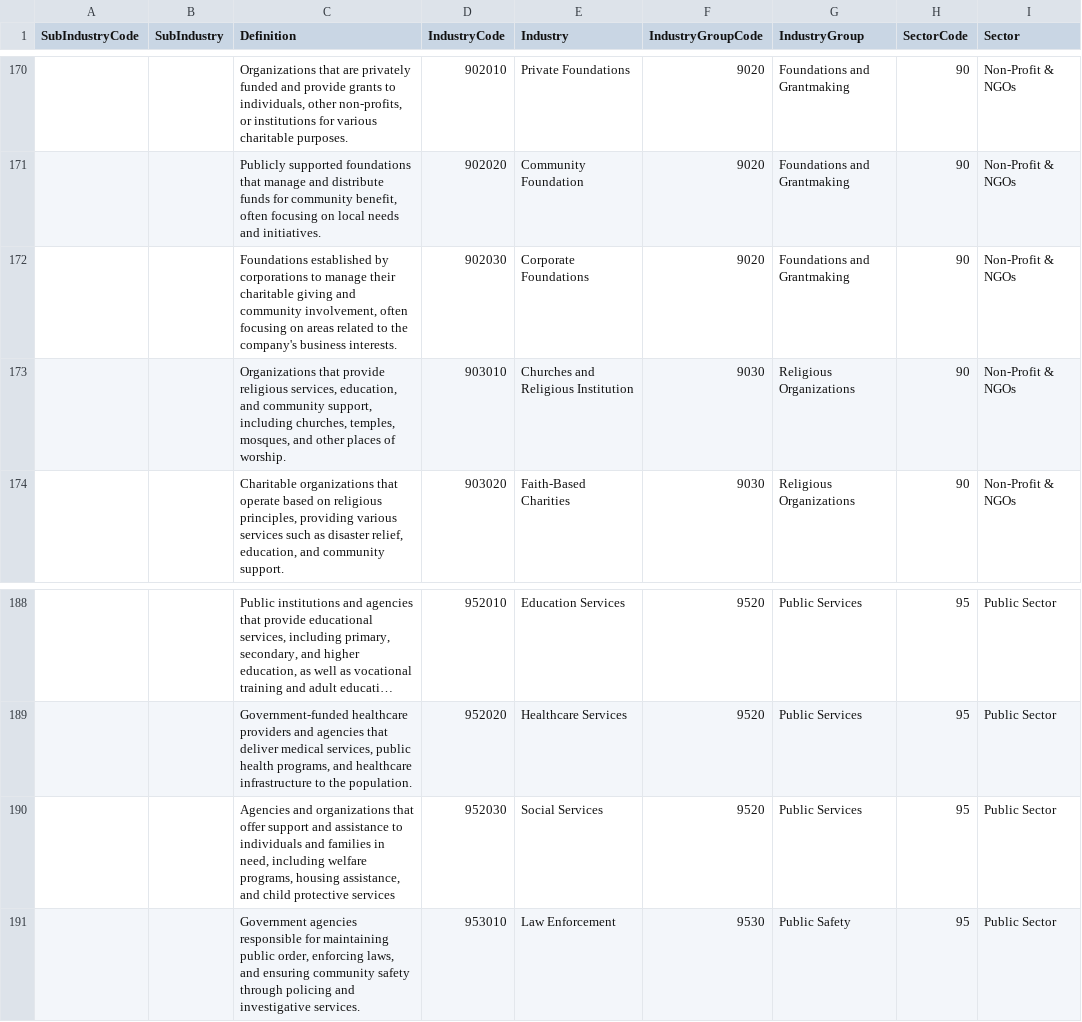
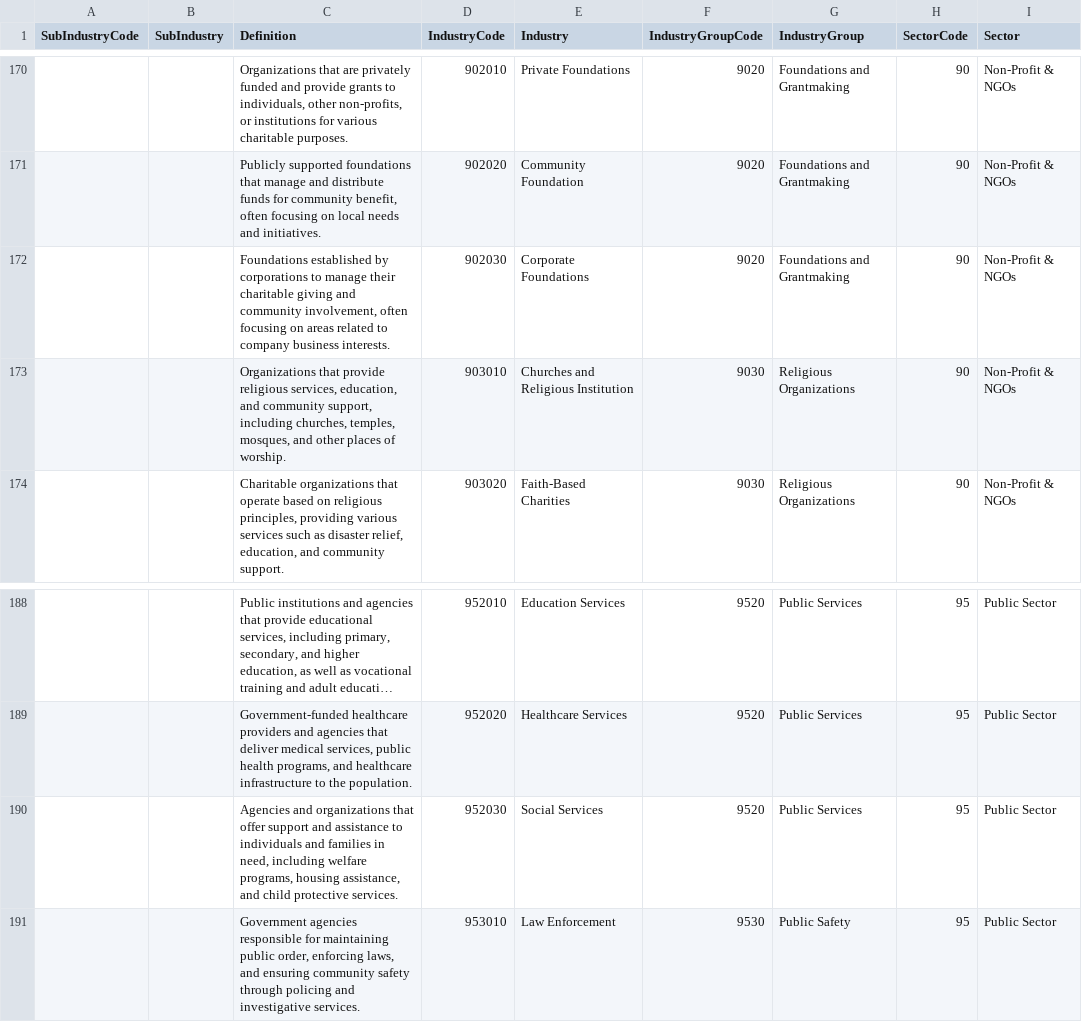
Before and after one commit to speakez-llc/CollabGateway, a CSV file: src/CollabGateway.Server/GICS.csv, drawn as a sheet; only a part is shown, gaps mark what is left out; long unchanged cells end in ….

Commit message:
update GICS CSV

```diff
--- a/src/CollabGateway.Server/GICS.csv
+++ b/src/CollabGateway.Server/GICS.csv
@@ -171,3 +171,3 @@
 ,,"Publicly supported foundations that manage and distribute funds for community benefit, often focusing on local needs and initiatives.",902020,Community Foundation,9020,Foundations and Grantmaking,90,Non-Profit & NGOs
-,,"Foundations established by corporations to manage their charitable giving and community involvement, often focusing on areas related to the company's business interests.",902030,Corporate Foundations,9020,Foundations and Grantmaking,90,Non-Profit & NGOs
+,,"Foundations established by corporations to manage their charitable giving and community involvement, often focusing on areas related to company business interests.",902030,Corporate Foundations,9020,Foundations and Grantmaking,90,Non-Profit & NGOs
 ,,"Organizations that provide religious services, education, and community support, including churches, temples, mosques, and other places of worship.",903010,Churches and Religious Institution,9030,Religious Organizations,90,Non-Profit & NGOs
@@ -189,3 +189,3 @@
 ,,"Government-funded healthcare providers and agencies that deliver medical services, public health programs, and healthcare infrastructure to the population.",952020,Healthcare Services,9520,Public Services,95,Public Sector
-,,"Agencies and organizations that offer support and assistance to individuals and families in need, including welfare programs, housing assistance, and child protective services",952030,Social Services,9520,Public Services,95,Public Sector
+,,"Agencies and organizations that offer support and assistance to individuals and families in need, including welfare programs, housing assistance, and child protective services.",952030,Social Services,9520,Public Services,95,Public Sector
 ,,"Government agencies responsible for maintaining public order, enforcing laws, and ensuring community safety through policing and investigative services.",953010,Law Enforcement,9530,Public Safety,95,Public Sector
```
